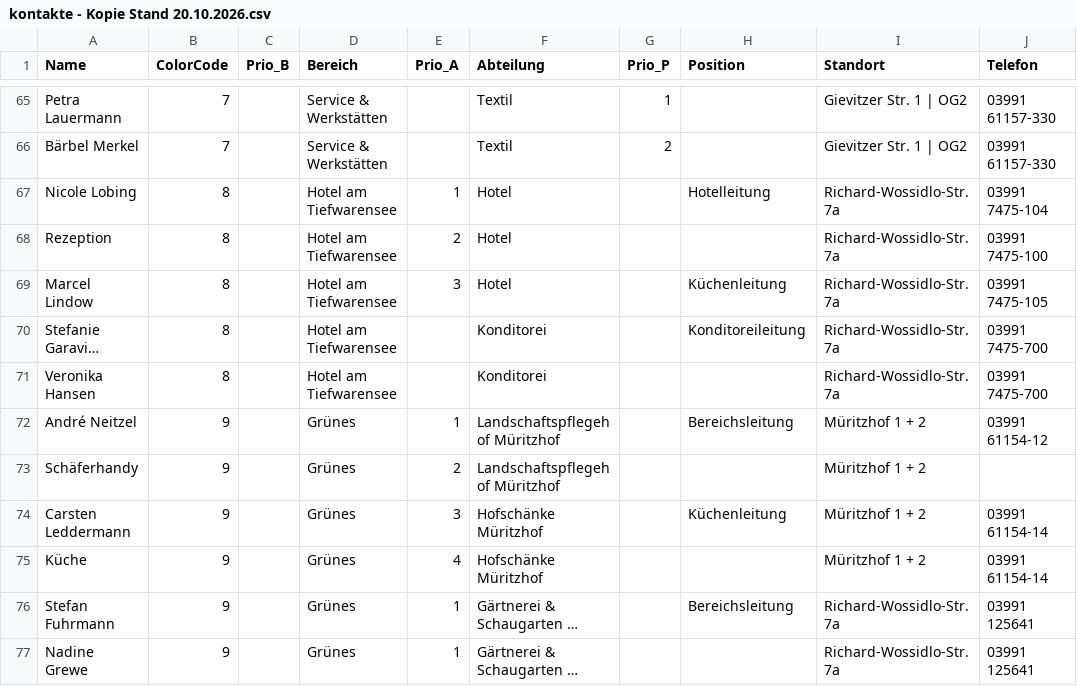
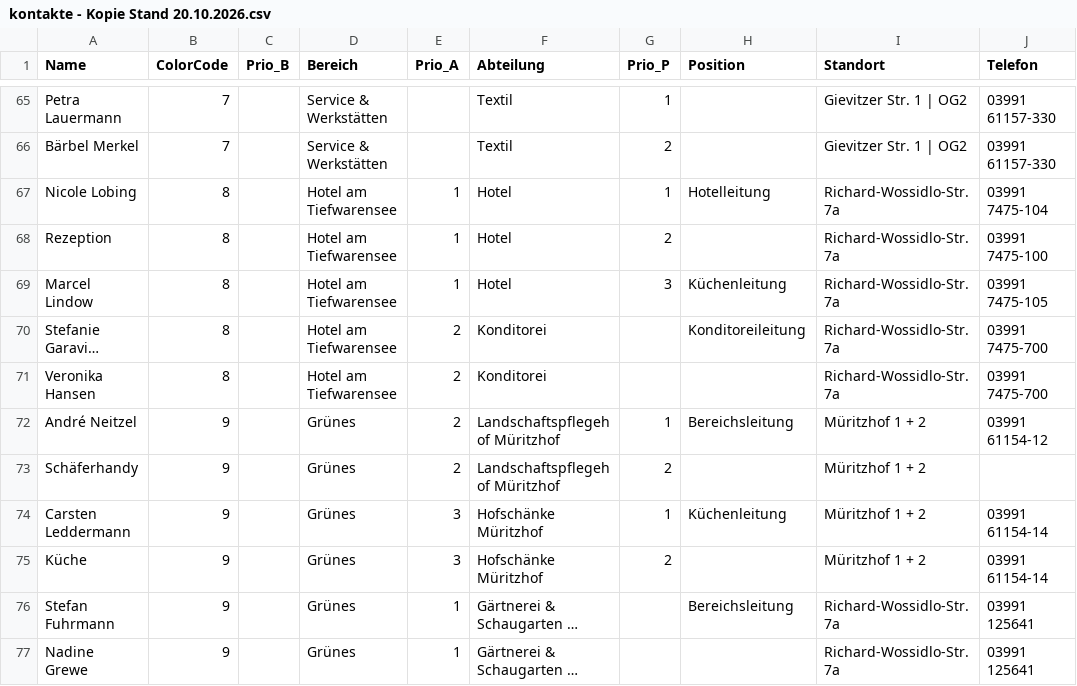
Before and after one commit to AdminRaLHW/kontakte, a CSV file: Input/kontakte - Kopie Stand 20.10.2026.csv, drawn as a sheet; only a part is shown, gaps mark what is left out; long unchanged cells end in …; the diff names each change by its address in the sheet, - before the commit and + after, or states it on an @@ line.

```diff
--- a/Input/kontakte - Kopie Stand 20.10.2026.csv
+++ b/Input/kontakte - Kopie Stand 20.10.2026.csv
-G67 (Prio_P): (empty)
+G67 (Prio_P): 1
-E68 (Prio_A): 2
+E68 (Prio_A): 1
-G68 (Prio_P): (empty)
+G68 (Prio_P): 2
-E69 (Prio_A): 3
+E69 (Prio_A): 1
-G69 (Prio_P): (empty)
+G69 (Prio_P): 3
-E70:E71 (Prio_A): (empty)
+E70:E71 (Prio_A): 2
-E72 (Prio_A): 1
+E72 (Prio_A): 2
-G72 (Prio_P): (empty)
+G72 (Prio_P): 1
-G73 (Prio_P): (empty)
+G73 (Prio_P): 2
-G74 (Prio_P): (empty)
+G74 (Prio_P): 1
-E75 (Prio_A): 4
+E75 (Prio_A): 3
-G75 (Prio_P): (empty)
+G75 (Prio_P): 2
```
Also changed, not shown: data/kontakte.csv, 1 other file.
